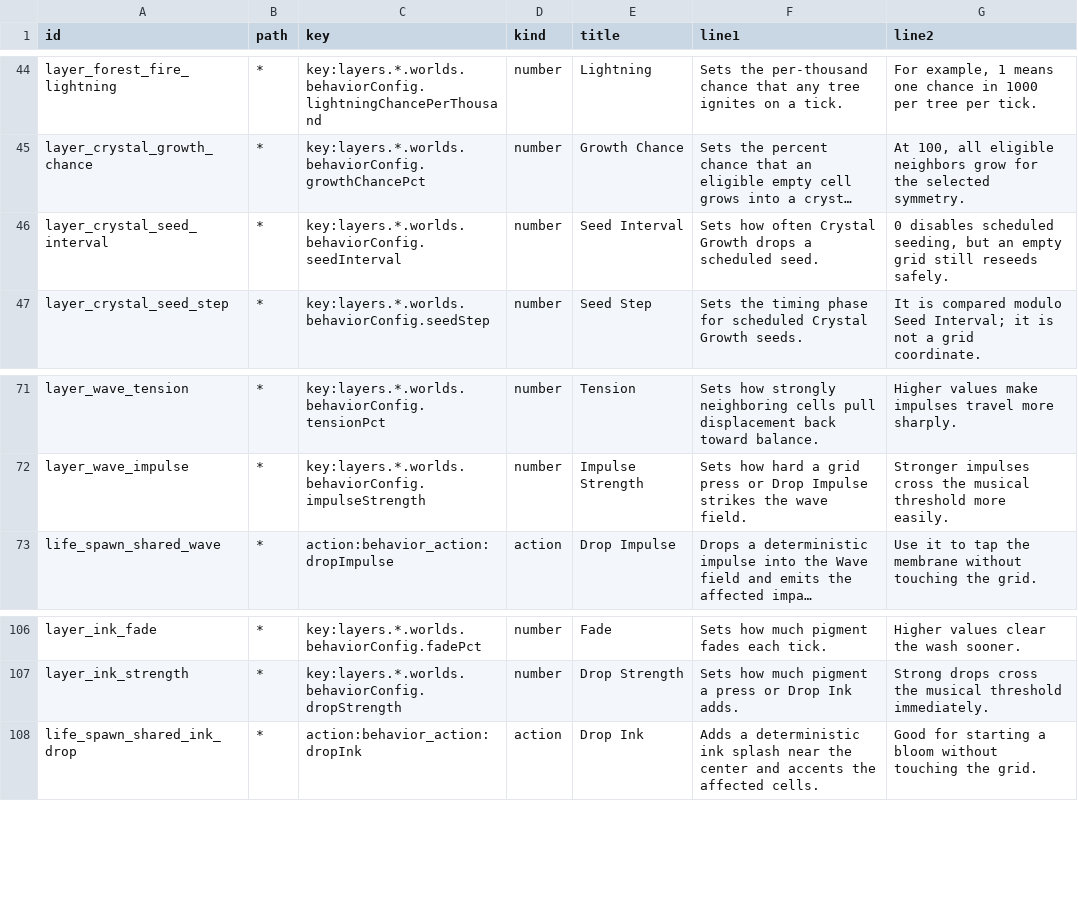
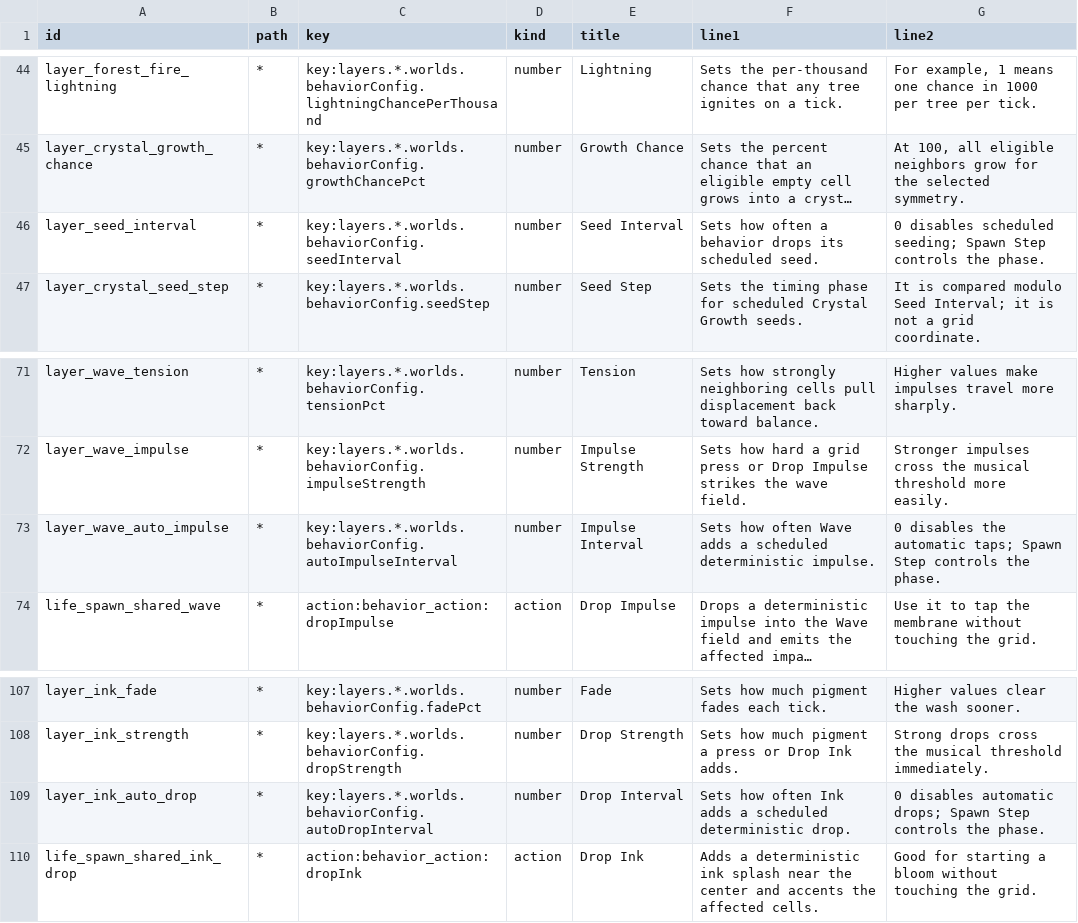
Before and after one commit to nexxyz/octessera, a TSV file: resources/menu-help-texts.tsv, drawn as a sheet; only a part is shown, gaps mark what is left out; long unchanged cells end in …; the diff names each change by its address in the sheet, - before the commit and + after, or states it on an @@ line.

Commit message:
Make native behavior defaults live

```diff
--- a/resources/menu-help-texts.tsv
+++ b/resources/menu-help-texts.tsv
-A46 (id): layer_crystal_seed_interval
+A46 (id): layer_seed_interval
-F46 (line1): …how often Crystal Growth drops a scheduled seed.
+F46 (line1): …how often a behavior drops its scheduled seed.
-G46 (line2): …disables scheduled seeding, but an empty grid still reseeds safely.
+G46 (line2): …disables scheduled seeding; Spawn Step controls the phase.
+row 73: layer_wave_auto_impulse | * | key:layers.*.worlds.behaviorConfig.autoImpulseInterval | number | Impulse Interval | Sets how often Wave adds a scheduled deterministic impulse. | 0 disables the automatic taps; Spawn Step controls the phase.
+row 109: layer_ink_auto_drop | * | key:layers.*.worlds.behaviorConfig.autoDropInterval | number | Drop Interval | Sets how often Ink adds a scheduled deterministic drop. | 0 disables automatic drops; Spawn Step controls the phase.
```
Also changed, not shown: 31 other files.
